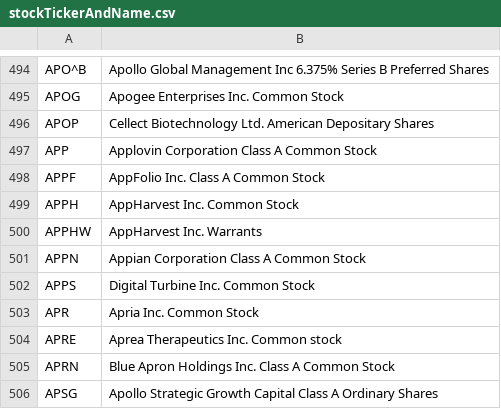
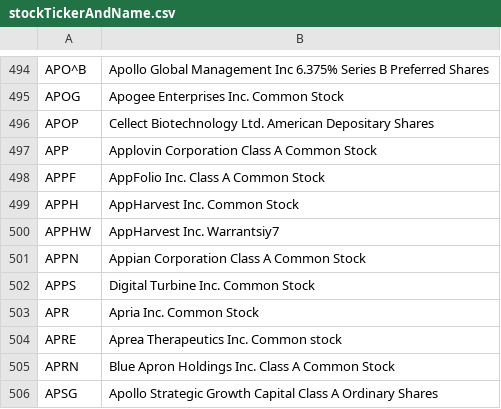
Before and after one commit to Bjeon123/Robinshould, a CSV file: app/assets/stock_info/stockTickerAndName.csv, drawn as a sheet; only a part is shown, gaps mark what is left out.

```diff
--- a/app/assets/stock_info/stockTickerAndName.csv
+++ b/app/assets/stock_info/stockTickerAndName.csv
@@ -499,3 +499,3 @@ APPF,AppFolio Inc. Class A Common Stock
 APPH,AppHarvest Inc. Common Stock
-APPHW,AppHarvest Inc. Warrants
+APPHW,AppHarvest Inc. Warrantsiy7
 APPN,Appian Corporation Class A Common Stock
```
Also changed, not shown: 14 other files.
